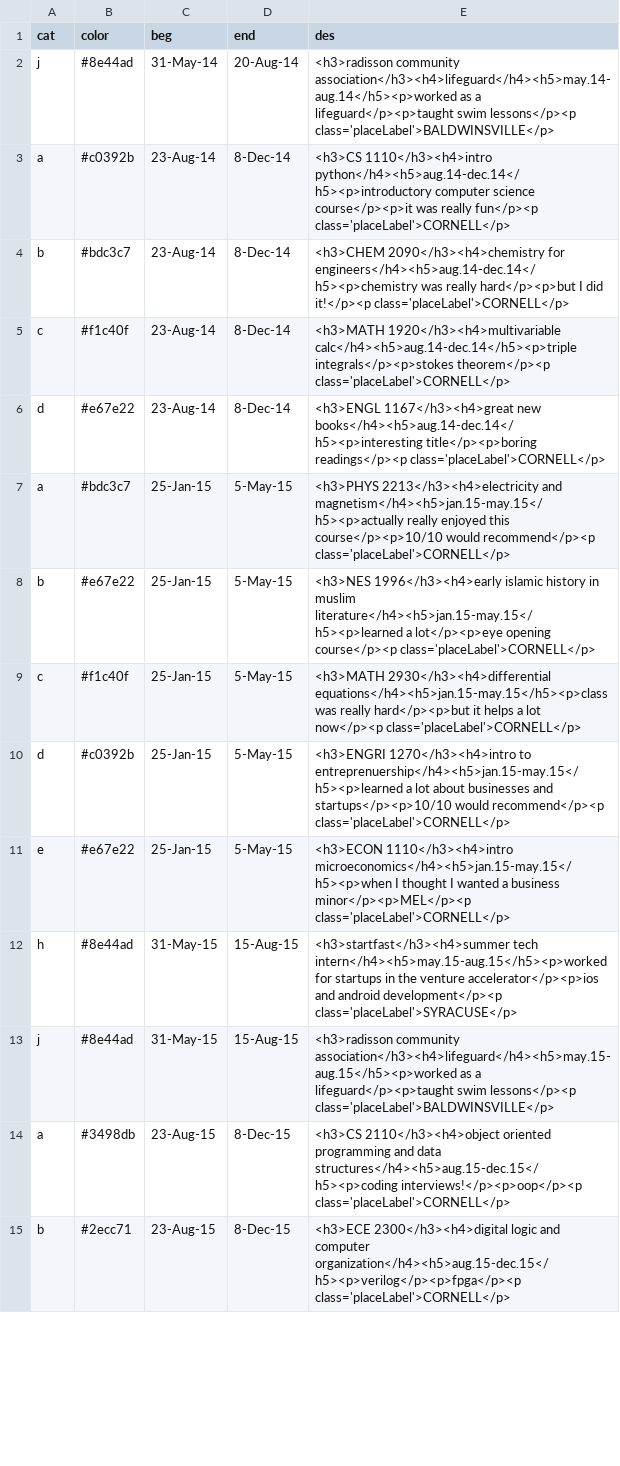
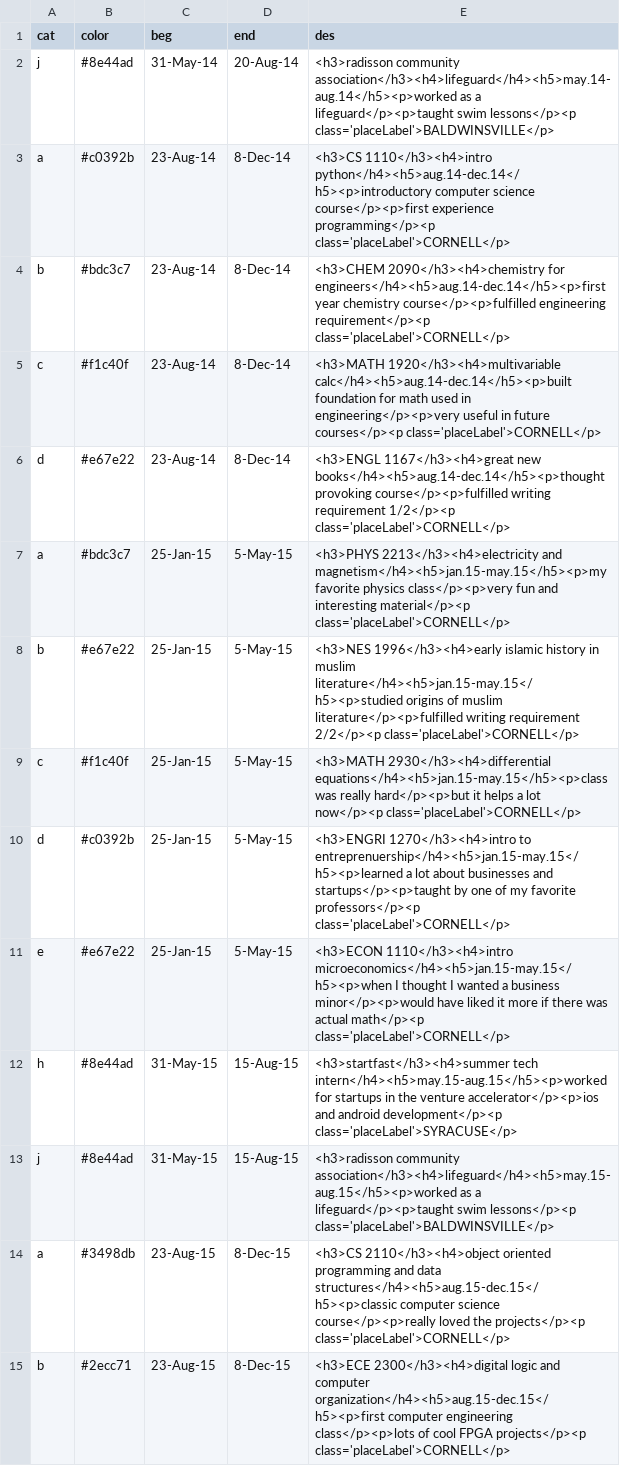
Before and after one commit to edj36/edj36.github.io, a CSV file: timeline.csv, drawn as a sheet; only a part is shown; the diff covers the shown part only.

```diff
--- a/timeline.csv
+++ b/timeline.csv
@@ -2,14 +2,14 @@ cat,color,beg,end,des
 j,#8e44ad,31-May-14,20-Aug-14,<h3>radisson community association</h3><h4>lifeguard</h4><h5>may.14-aug.14</h5><p>worked as a lifeguard</p><p>taught swim lessons</p><p class='placeLabel'>BALDWINSVILLE</p>
-a,#c0392b,23-Aug-14,8-Dec-14,<h3>CS 1110</h3><h4>intro python</h4><h5>aug.14-dec.14</h5><p>introductory computer science course</p><p>it was really fun</p><p class='placeLabel'>CORNELL</p>
-b,#bdc3c7,23-Aug-14,8-Dec-14,<h3>CHEM 2090</h3><h4>chemistry for engineers</h4><h5>aug.14-dec.14</h5><p>chemistry was really hard</p><p>but I did it!</p><p class='placeLabel'>CORNELL</p>
-c,#f1c40f,23-Aug-14,8-Dec-14,<h3>MATH 1920</h3><h4>multivariable calc</h4><h5>aug.14-dec.14</h5><p>triple integrals</p><p>stokes theorem</p><p class='placeLabel'>CORNELL</p>
-d,#e67e22,23-Aug-14,8-Dec-14,<h3>ENGL 1167</h3><h4>great new books</h4><h5>aug.14-dec.14</h5><p>interesting title</p><p>boring readings</p><p class='placeLabel'>CORNELL</p>
-a,#bdc3c7,25-Jan-15,5-May-15,<h3>PHYS 2213</h3><h4>electricity and magnetism</h4><h5>jan.15-may.15</h5><p>actually really enjoyed this course</p><p>10/10 would recommend</p><p class='placeLabel'>CORNELL</p>
-b,#e67e22,25-Jan-15,5-May-15,<h3>NES 1996</h3><h4>early islamic history in muslim literature</h4><h5>jan.15-may.15</h5><p>learned a lot</p><p>eye opening course</p><p class='placeLabel'>CORNELL</p>
+a,#c0392b,23-Aug-14,8-Dec-14,<h3>CS 1110</h3><h4>intro python</h4><h5>aug.14-dec.14</h5><p>introductory computer science course</p><p>first experience programming</p><p class='placeLabel'>CORNELL</p>
+b,#bdc3c7,23-Aug-14,8-Dec-14,<h3>CHEM 2090</h3><h4>chemistry for engineers</h4><h5>aug.14-dec.14</h5><p>first year chemistry course</p><p>fulfilled engineering requirement</p><p class='placeLabel'>CORNELL</p>
+c,#f1c40f,23-Aug-14,8-Dec-14,<h3>MATH 1920</h3><h4>multivariable calc</h4><h5>aug.14-dec.14</h5><p>built foundation for math used in engineering</p><p>very useful in future courses</p><p class='placeLabel'>CORNELL</p>
+d,#e67e22,23-Aug-14,8-Dec-14,<h3>ENGL 1167</h3><h4>great new books</h4><h5>aug.14-dec.14</h5><p>thought provoking course</p><p>fulfilled writing requirement 1/2</p><p class='placeLabel'>CORNELL</p>
+a,#bdc3c7,25-Jan-15,5-May-15,<h3>PHYS 2213</h3><h4>electricity and magnetism</h4><h5>jan.15-may.15</h5><p>my favorite physics class</p><p>very fun and interesting material</p><p class='placeLabel'>CORNELL</p>
+b,#e67e22,25-Jan-15,5-May-15,<h3>NES 1996</h3><h4>early islamic history in muslim literature</h4><h5>jan.15-may.15</h5><p>studied origins of muslim literature</p><p>fulfilled writing requirement 2/2</p><p class='placeLabel'>CORNELL</p>
 c,#f1c40f,25-Jan-15,5-May-15,<h3>MATH 2930</h3><h4>differential equations</h4><h5>jan.15-may.15</h5><p>class was really hard</p><p>but it helps a lot now</p><p class='placeLabel'>CORNELL</p>
-d,#c0392b,25-Jan-15,5-May-15,<h3>ENGRI 1270</h3><h4>intro to entreprenuership</h4><h5>jan.15-may.15</h5><p>learned a lot about businesses and startups</p><p>10/10 would recommend</p><p class='placeLabel'>CORNELL</p>
-e,#e67e22,25-Jan-15,5-May-15,<h3>ECON 1110</h3><h4>intro microeconomics</h4><h5>jan.15-may.15</h5><p>when I thought I wanted a business minor</p><p>MEL</p><p class='placeLabel'>CORNELL</p>
+d,#c0392b,25-Jan-15,5-May-15,<h3>ENGRI 1270</h3><h4>intro to entreprenuership</h4><h5>jan.15-may.15</h5><p>learned a lot about businesses and startups</p><p>taught by one of my favorite professors</p><p class='placeLabel'>CORNELL</p>
+e,#e67e22,25-Jan-15,5-May-15,<h3>ECON 1110</h3><h4>intro microeconomics</h4><h5>jan.15-may.15</h5><p>when I thought I wanted a business minor</p><p>would have liked it more if there was actual math</p><p class='placeLabel'>CORNELL</p>
 h,#8e44ad,31-May-15,15-Aug-15,<h3>startfast</h3><h4>summer tech intern</h4><h5>may.15-aug.15</h5><p>worked for startups in the venture accelerator</p><p>ios and android development</p><p class='placeLabel'>SYRACUSE</p>
 j,#8e44ad,31-May-15,15-Aug-15,<h3>radisson community association</h3><h4>lifeguard</h4><h5>may.15-aug.15</h5><p>worked as a lifeguard</p><p>taught swim lessons</p><p class='placeLabel'>BALDWINSVILLE</p>
-a,#3498db,23-Aug-15,8-Dec-15,<h3>CS 2110</h3><h4>object oriented programming and data structures</h4><h5>aug.15-dec.15</h5><p>coding interviews!</p><p>oop</p><p class='placeLabel'>CORNELL</p>
-b,#2ecc71,23-Aug-15,8-Dec-15,<h3>ECE 2300</h3><h4>digital logic and computer organization</h4><h5>aug.15-dec.15</h5><p>verilog</p><p>fpga</p><p class='placeLabel'>CORNELL</p>
+a,#3498db,23-Aug-15,8-Dec-15,<h3>CS 2110</h3><h4>object oriented programming and data structures</h4><h5>aug.15-dec.15</h5><p>classic computer science course</p><p>really loved the projects</p><p class='placeLabel'>CORNELL</p>
+b,#2ecc71,23-Aug-15,8-Dec-15,"<h3>ECE 2300</h3><h4>digital logic and computer organization</h4><h5>aug.15-dec.15</h5><p>first computer engineering class</p><p>lots of cool FPGA projects</p><p class='placeLabel'>CORNELL</p>"
```
Also changed, not shown: 9 edited cells elsewhere in this file, 1 other file.
